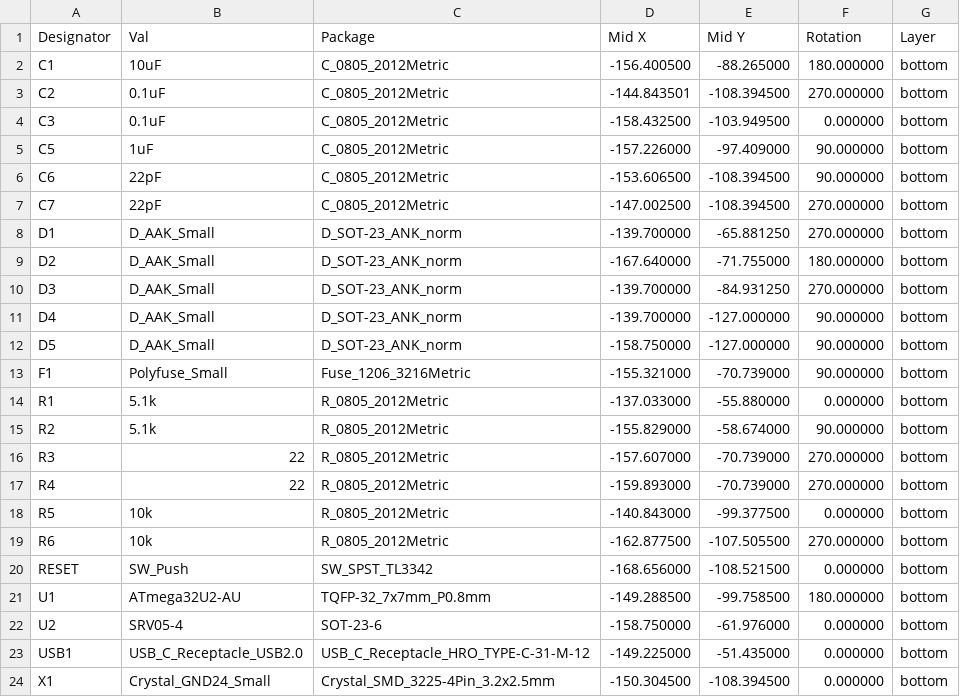
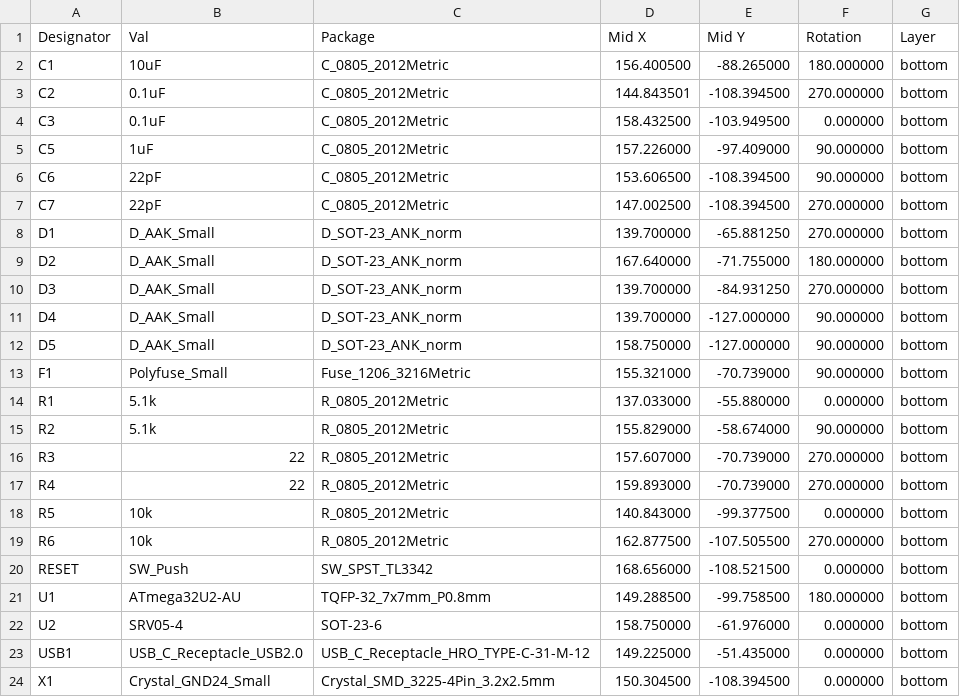
Before and after one commit to kb-elmo/Navidat, a CSV file: pcb/fab/navidat_cpl_jlc.csv, drawn as a sheet.

```diff
--- a/pcb/fab/navidat_cpl_jlc.csv
+++ b/pcb/fab/navidat_cpl_jlc.csv
@@ -1,24 +1,24 @@
 Designator,Val,Package,Mid X,Mid Y,Rotation,Layer
-C1,10uF,C_0805_2012Metric,-156.400500,-88.265000,180.000000,bottom
-C2,0.1uF,C_0805_2012Metric,-144.843501,-108.394500,270.000000,bottom
-C3,0.1uF,C_0805_2012Metric,-158.432500,-103.949500,0.000000,bottom
-C5,1uF,C_0805_2012Metric,-157.226000,-97.409000,90.000000,bottom
-C6,22pF,C_0805_2012Metric,-153.606500,-108.394500,90.000000,bottom
-C7,22pF,C_0805_2012Metric,-147.002500,-108.394500,270.000000,bottom
-D1,D_AAK_Small,D_SOT-23_ANK_norm,-139.700000,-65.881250,270.000000,bottom
-D2,D_AAK_Small,D_SOT-23_ANK_norm,-167.640000,-71.755000,180.000000,bottom
-D3,D_AAK_Small,D_SOT-23_ANK_norm,-139.700000,-84.931250,270.000000,bottom
-D4,D_AAK_Small,D_SOT-23_ANK_norm,-139.700000,-127.000000,90.000000,bottom
-D5,D_AAK_Small,D_SOT-23_ANK_norm,-158.750000,-127.000000,90.000000,bottom
-F1,Polyfuse_Small,Fuse_1206_3216Metric,-155.321000,-70.739000,90.000000,bottom
-R1,5.1k,R_0805_2012Metric,-137.033000,-55.880000,0.000000,bottom
-R2,5.1k,R_0805_2012Metric,-155.829000,-58.674000,90.000000,bottom
-R3,22,R_0805_2012Metric,-157.607000,-70.739000,270.000000,bottom
-R4,22,R_0805_2012Metric,-159.893000,-70.739000,270.000000,bottom
-R5,10k,R_0805_2012Metric,-140.843000,-99.377500,0.000000,bottom
-R6,10k,R_0805_2012Metric,-162.877500,-107.505500,270.000000,bottom
-RESET,SW_Push,SW_SPST_TL3342,-168.656000,-108.521500,0.000000,bottom
-U1,ATmega32U2-AU,TQFP-32_7x7mm_P0.8mm,-149.288500,-99.758500,180.000000,bottom
-U2,SRV05-4,SOT-23-6,-158.750000,-61.976000,0.000000,bottom
-USB1,USB_C_Receptacle_USB2.0,USB_C_Receptacle_HRO_TYPE-C-31-M-12,-149.225000,-51.435000,0.000000,bottom
-X1,Crystal_GND24_Small,Crystal_SMD_3225-4Pin_3.2x2.5mm,-150.304500,-108.394500,0.000000,bottom
+C1,10uF,C_0805_2012Metric,156.400500,-88.265000,180.000000,bottom
+C2,0.1uF,C_0805_2012Metric,144.843501,-108.394500,270.000000,bottom
+C3,0.1uF,C_0805_2012Metric,158.432500,-103.949500,0.000000,bottom
+C5,1uF,C_0805_2012Metric,157.226000,-97.409000,90.000000,bottom
+C6,22pF,C_0805_2012Metric,153.606500,-108.394500,90.000000,bottom
+C7,22pF,C_0805_2012Metric,147.002500,-108.394500,270.000000,bottom
+D1,D_AAK_Small,D_SOT-23_ANK_norm,139.700000,-65.881250,270.000000,bottom
+D2,D_AAK_Small,D_SOT-23_ANK_norm,167.640000,-71.755000,180.000000,bottom
+D3,D_AAK_Small,D_SOT-23_ANK_norm,139.700000,-84.931250,270.000000,bottom
+D4,D_AAK_Small,D_SOT-23_ANK_norm,139.700000,-127.000000,90.000000,bottom
+D5,D_AAK_Small,D_SOT-23_ANK_norm,158.750000,-127.000000,90.000000,bottom
+F1,Polyfuse_Small,Fuse_1206_3216Metric,155.321000,-70.739000,90.000000,bottom
+R1,5.1k,R_0805_2012Metric,137.033000,-55.880000,0.000000,bottom
+R2,5.1k,R_0805_2012Metric,155.829000,-58.674000,90.000000,bottom
+R3,22,R_0805_2012Metric,157.607000,-70.739000,270.000000,bottom
+R4,22,R_0805_2012Metric,159.893000,-70.739000,270.000000,bottom
+R5,10k,R_0805_2012Metric,140.843000,-99.377500,0.000000,bottom
+R6,10k,R_0805_2012Metric,162.877500,-107.505500,270.000000,bottom
+RESET,SW_Push,SW_SPST_TL3342,168.656000,-108.521500,0.000000,bottom
+U1,ATmega32U2-AU,TQFP-32_7x7mm_P0.8mm,149.288500,-99.758500,180.000000,bottom
+U2,SRV05-4,SOT-23-6,158.750000,-61.976000,0.000000,bottom
+USB1,USB_C_Receptacle_USB2.0,USB_C_Receptacle_HRO_TYPE-C-31-M-12,149.225000,-51.435000,0.000000,bottom
+X1,Crystal_GND24_Small,Crystal_SMD_3225-4Pin_3.2x2.5mm,150.304500,-108.394500,0.000000,bottom
```
Also changed, not shown: pcb/navidat-all-pos.csv, pcb/navidat.csv, 3 other files.
